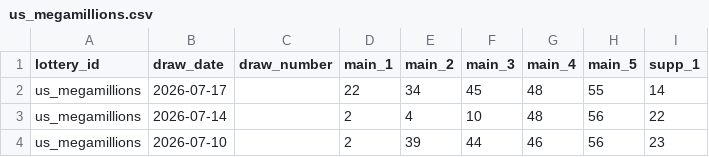
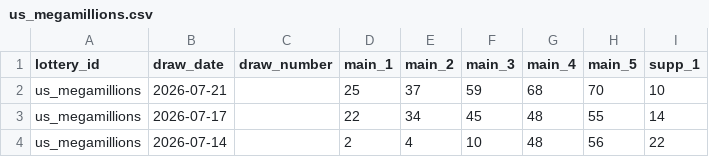
Before and after one commit to tonybjzhao/lottrun_flutter, a CSV file: docs/us_megamillions.csv, drawn as a sheet; only a part is shown; the shorter side is filled out with more unchanged rows.

```diff
--- a/docs/us_megamillions.csv
+++ b/docs/us_megamillions.csv
@@ -1,2 +1,3 @@
 lottery_id,draw_date,draw_number,main_1,main_2,main_3,main_4,main_5,supp_1
+us_megamillions,2026-07-21,,25,37,59,68,70,10
 us_megamillions,2026-07-17,,22,34,45,48,55,14
```
Also changed, not shown: 1 other file.
